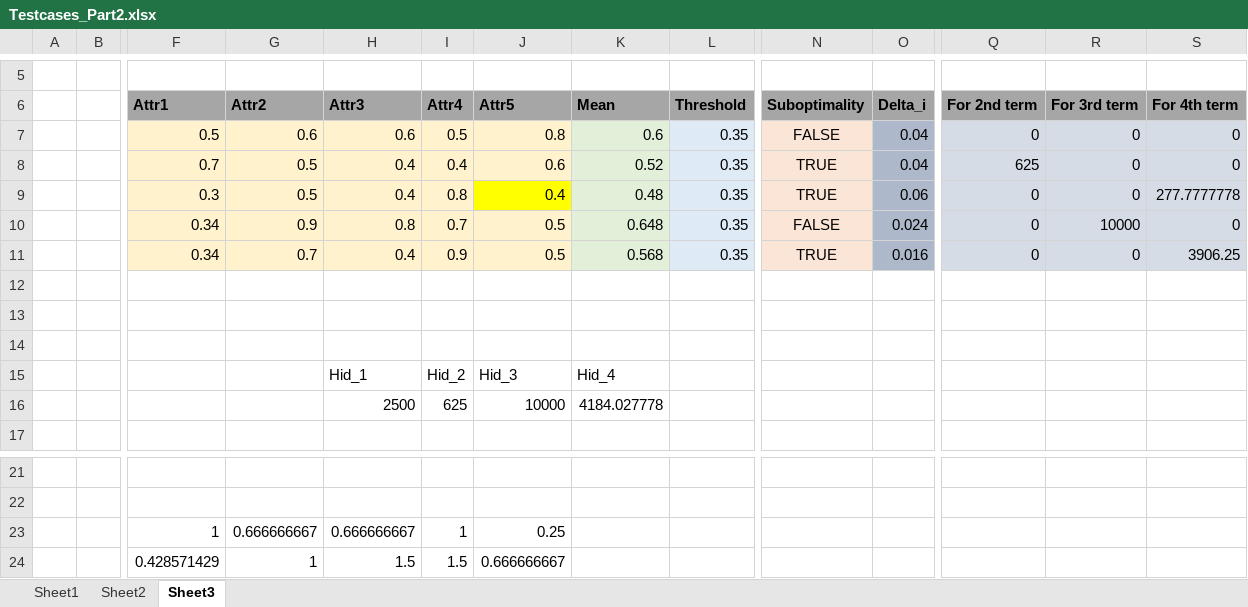
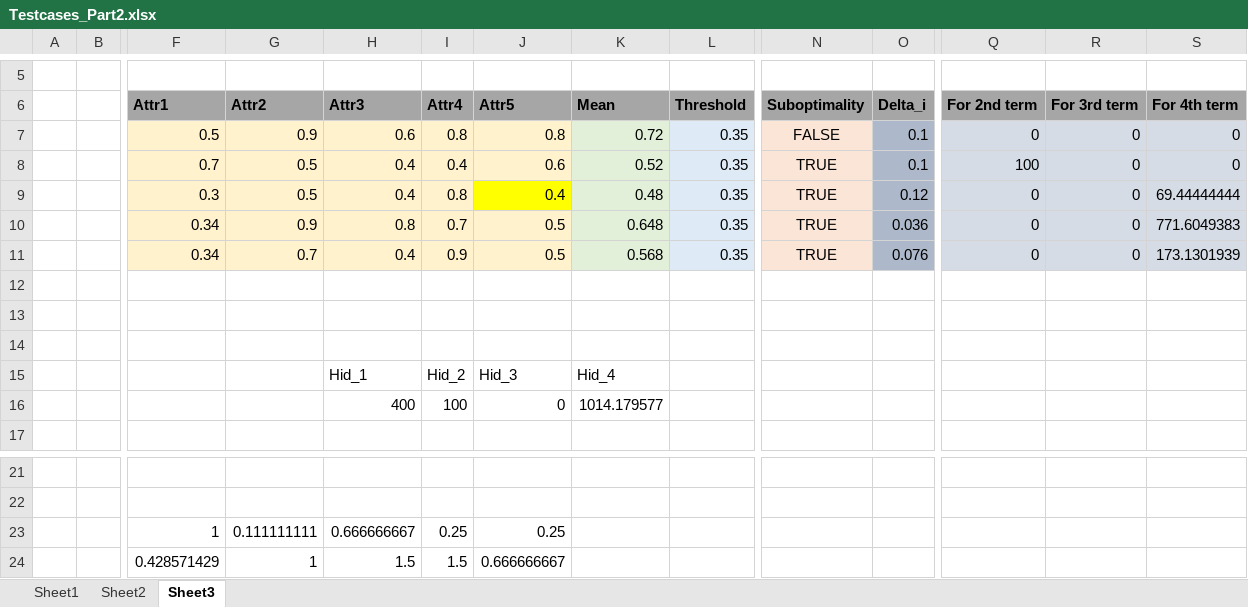
Before and after one commit to sakshiheda/BTP-Best-Arm-Identification, an Excel workbook: Testcases_Part2.xlsx, sheet Sheet3, drawn as a sheet; only a part is shown, gaps mark what is left out; values as stored, in another font and other column widths than the file's, no borders; removed rows and columns are numbered as before the commit, all else as after; rows hold the shown columns only; the diff names each change by its address in the sheet, - before the commit and + after, or states it on an @@ line.

```diff
--- a/Testcases_Part2.xlsx (sheet Sheet3)
+++ b/Testcases_Part2.xlsx (sheet Sheet3)
-G7 (Attr2): 0.6
+G7 (Attr2): 0.9
-I7 (Attr4): 0.5
+I7 (Attr4): 0.8
-K7 (Mean): 0.6
+K7 (Mean): 0.72
-O7:O8 (Delta_i): 0.04
+O7:O8 (Delta_i): 0.1
-Q8 (For 2nd term): 625
+Q8 (For 2nd term): 100
-O9 (Delta_i): 0.06
+O9 (Delta_i): 0.12
-S9 (For 4th term): 277.7777778
+S9 (For 4th term): 69.44444444
-N10 (Suboptimality): FALSE
+N10 (Suboptimality): TRUE
-O10 (Delta_i): 0.024
+O10 (Delta_i): 0.036
-R10 (For 3rd term): 10000
+R10 (For 3rd term): 0
-S10 (For 4th term): 0
+S10 (For 4th term): 771.6049383
-O11 (Delta_i): 0.016
+O11 (Delta_i): 0.076
-S11 (For 4th term): 3906.25
+S11 (For 4th term): 173.1301939
-row 16:  |  |  |  | 2500 | 625 | 10000 | 4184.027778
+row 16:  |  |  |  | 400 | 100 | 0 | 1014.179577
-G23 (Attr2): 0.666666667
+G23 (Attr2): 0.111111111
-I23 (Attr4): 1
+I23 (Attr4): 0.25
```
Also changed, not shown: sheet Sheet1, formulas that keep their value, Testcases_Part1.xlsx, 16 other files.
